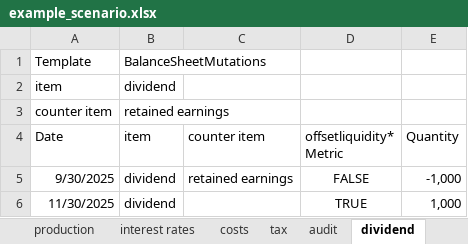
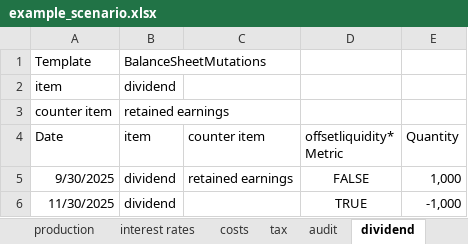
Before and after one commit to woutersolutions/BankProjections, an Excel workbook: src/examples/scenarios/example_scenario.xlsx, sheet dividend, drawn as a sheet; values as stored, in another font and other column widths than the file's, no borders; the diff names each change by its address in the sheet, - before the commit and + after, or states it on an @@ line.

```diff
--- a/src/examples/scenarios/example_scenario.xlsx (sheet dividend)
+++ b/src/examples/scenarios/example_scenario.xlsx (sheet dividend)
-E5 (Quantity): -1,000
+E5 (Quantity): 1,000
-E6 (Quantity): 1,000
+E6 (Quantity): -1,000
```
Also changed, not shown: sheet metric overrides, 4 other files.
